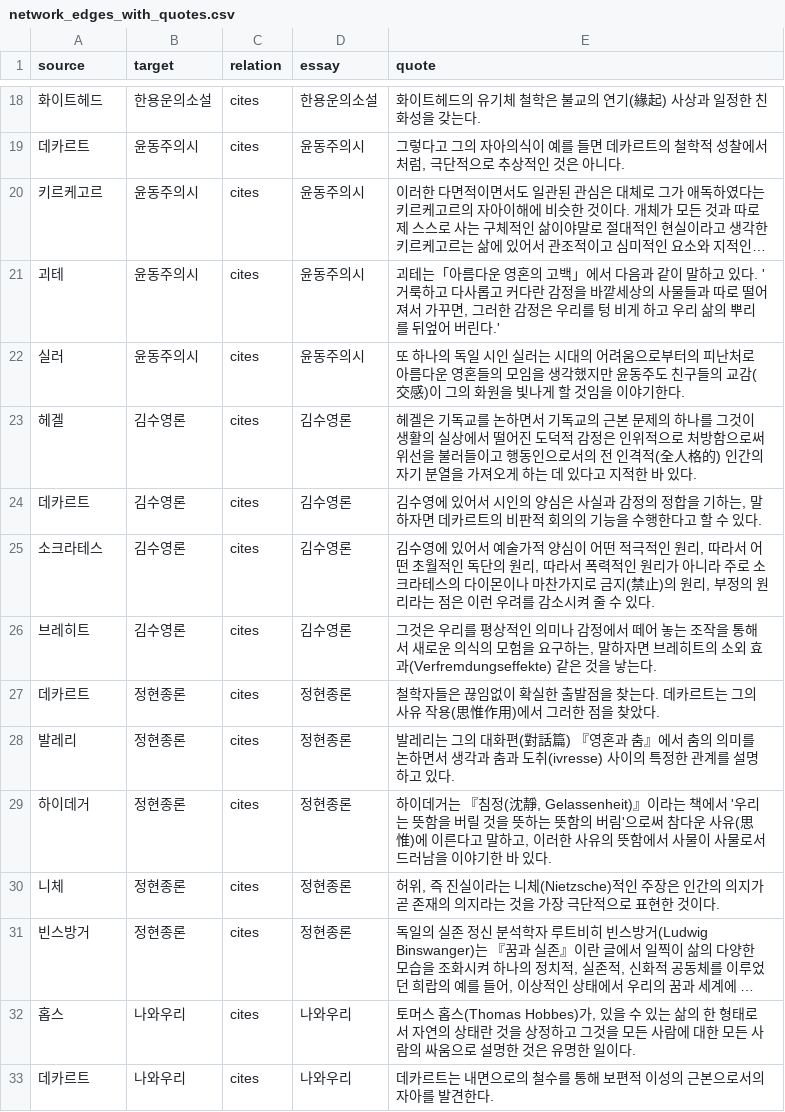
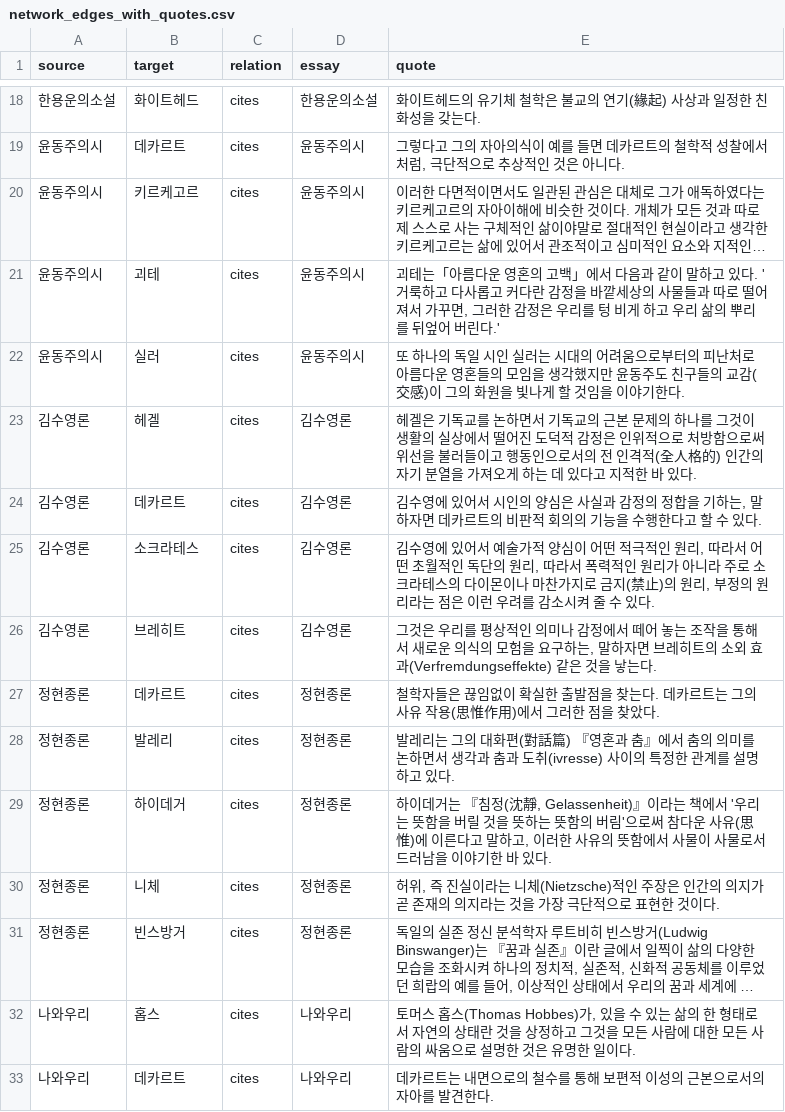
Before and after one commit to ByeongjooLee/korean-critique-schema, a CSV file: 김우창/네트워크분석 csv/network_edges_with_quotes.csv, drawn as a sheet; only a part is shown, gaps mark what is left out; long unchanged cells end in …; the diff covers the shown part only; the diff names each change by its address in the sheet, - before the commit and + after, or states it on an @@ line.

```diff
--- a/김우창/네트워크분석 csv/network_edges_with_quotes.csv
+++ b/김우창/네트워크분석 csv/network_edges_with_quotes.csv
-A18 (source): 화이트헤드
+A18 (source): 한용운의소설
-B18 (target): 한용운의소설
+B18 (target): 화이트헤드
-A19 (source): 데카르트
+A19 (source): 윤동주의시
-B19 (target): 윤동주의시
+B19 (target): 데카르트
-A20 (source): 키르케고르
+A20 (source): 윤동주의시
-B20 (target): 윤동주의시
+B20 (target): 키르케고르
-A21 (source): 괴테
+A21 (source): 윤동주의시
-B21 (target): 윤동주의시
+B21 (target): 괴테
-A22 (source): 실러
+A22 (source): 윤동주의시
-B22 (target): 윤동주의시
+B22 (target): 실러
-A23 (source): 헤겔
+A23 (source): 김수영론
-B23 (target): 김수영론
+B23 (target): 헤겔
-A24 (source): 데카르트
+A24 (source): 김수영론
-B24 (target): 김수영론
+B24 (target): 데카르트
-A25 (source): 소크라테스
+A25 (source): 김수영론
-B25 (target): 김수영론
+B25 (target): 소크라테스
-A26 (source): 브레히트
+A26 (source): 김수영론
-B26 (target): 김수영론
+B26 (target): 브레히트
-A27 (source): 데카르트
+A27 (source): 정현종론
-B27 (target): 정현종론
+B27 (target): 데카르트
-A28 (source): 발레리
+A28 (source): 정현종론
-B28 (target): 정현종론
+B28 (target): 발레리
-A29 (source): 하이데거
+A29 (source): 정현종론
-B29 (target): 정현종론
+B29 (target): 하이데거
-A30 (source): 니체
+A30 (source): 정현종론
-B30 (target): 정현종론
+B30 (target): 니체
-A31 (source): 빈스방거
+A31 (source): 정현종론
-B31 (target): 정현종론
+B31 (target): 빈스방거
-A32 (source): 홉스
+A32 (source): 나와우리
-B32 (target): 나와우리
+B32 (target): 홉스
-A33 (source): 데카르트
+A33 (source): 나와우리
-B33 (target): 나와우리
+B33 (target): 데카르트
```
Also changed, not shown: 90 edited cells elsewhere in this file.
